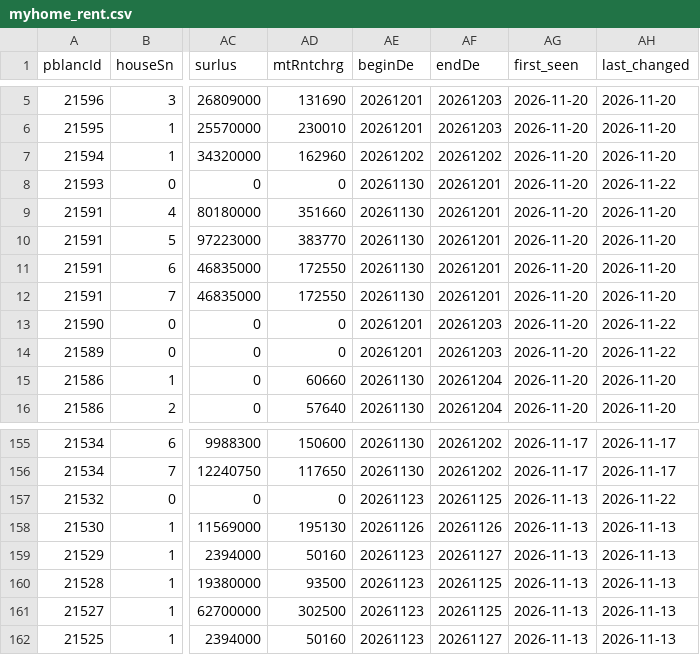
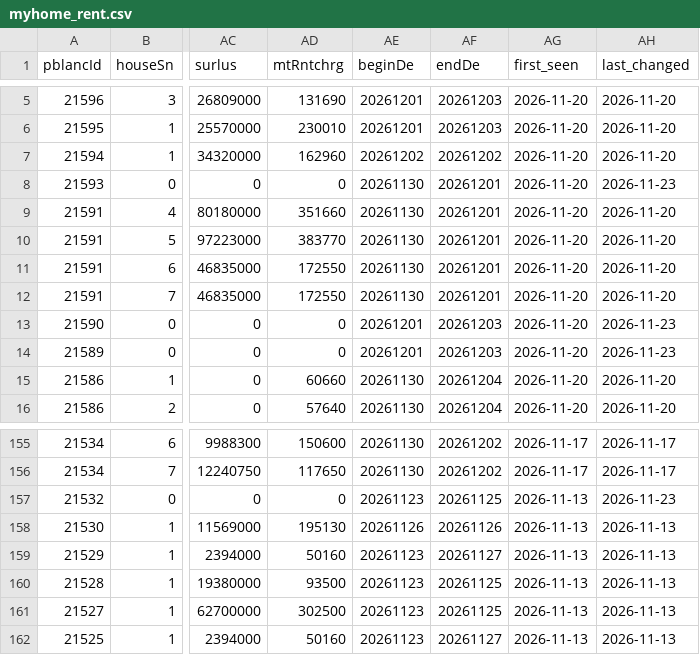
Before and after one commit to rkrjrl-ctrl/claude_drive, a CSV file: data/housing/myhome_rent.csv, drawn as a sheet; only a part is shown, gaps mark what is left out; the diff names each change by its address in the sheet, - before the commit and + after, or states it on an @@ line.

```diff
--- a/data/housing/myhome_rent.csv
+++ b/data/housing/myhome_rent.csv
-AH8 (last_changed): 2026-11-22
+AH8 (last_changed): 2026-11-23
-AH13:AH14 (last_changed): 2026-11-22
+AH13:AH14 (last_changed): 2026-11-23
-AH157 (last_changed): 2026-11-22
+AH157 (last_changed): 2026-11-23
```
Also changed, not shown: 2 other files.
